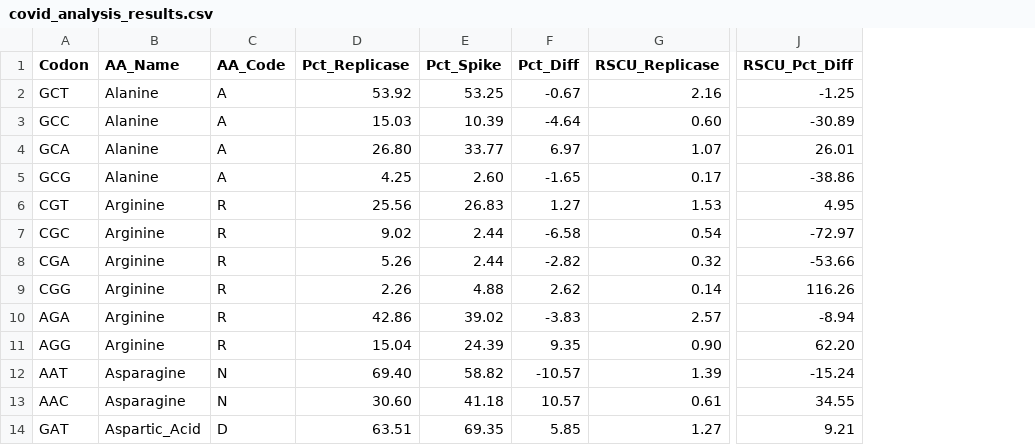
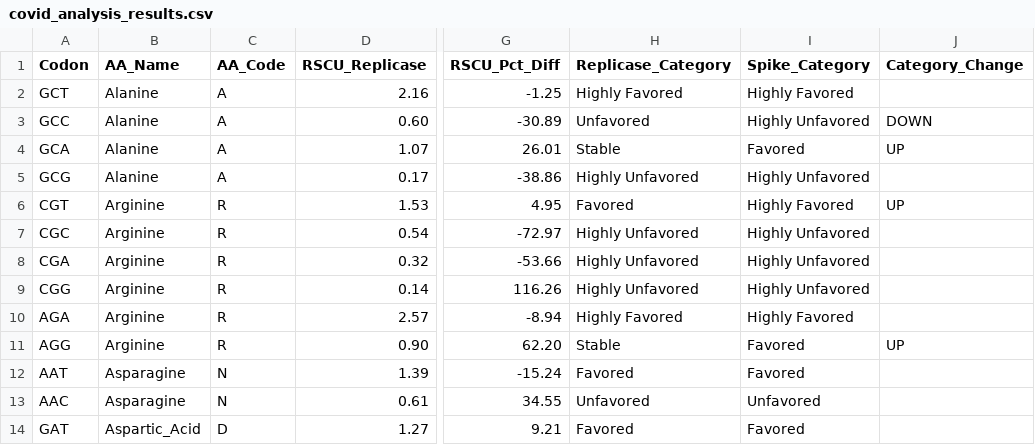
Before and after one commit to professorClark/1437-ch09, a CSV file: assignments/code/replicase-vs-spike/covid_analysis_results.csv, drawn as a sheet; only a part is shown, gaps mark what is left out; removed rows and columns are numbered as before the commit, all else as after; the diff names each change by its address in the sheet, - before the commit and + after, or states it on an @@ line.

```diff
--- a/assignments/code/replicase-vs-spike/covid_analysis_results.csv
+++ b/assignments/code/replicase-vs-spike/covid_analysis_results.csv
-column D (Pct_Replicase), rows 2-14: 53.92 | 15.03 | 26.80 | 4.25 | 25.56 | 9.02 | 5.26 | 2.26 | 42.86 | 15.04 | 69.40 | 30.60 | 63.51
-column E (Pct_Spike), rows 2-14: 53.25 | 10.39 | 33.77 | 2.60 | 26.83 | 2.44 | 2.44 | 4.88 | 39.02 | 24.39 | 58.82 | 41.18 | 69.35
-column F (Pct_Diff), rows 2-14: -0.67 | -4.64 | 6.97 | -1.65 | 1.27 | -6.58 | -2.82 | 2.62 | -3.83 | 9.35 | -10.57 | 10.57 | 5.85
+column H (Replicase_Category), rows 2-14: Highly Favored | Unfavored | Stable | Highly Unfavored | Favored | Highly Unfavored | Highly Unfavored | Highly Unfavored | Highly Favored | Stable | Favored | Unfavored | Favored
+column I (Spike_Category), rows 2-14: Highly Favored | Highly Unfavored | Favored | Highly Unfavored | Highly Favored | Highly Unfavored | Highly Unfavored | Highly Unfavored | Highly Favored | Favored | Favored | Unfavored | Favored
+column J (Category_Change), rows 3-11: DOWN | UP |  | UP |  |  |  |  | UP
```
Also changed, not shown: 3 other files.
